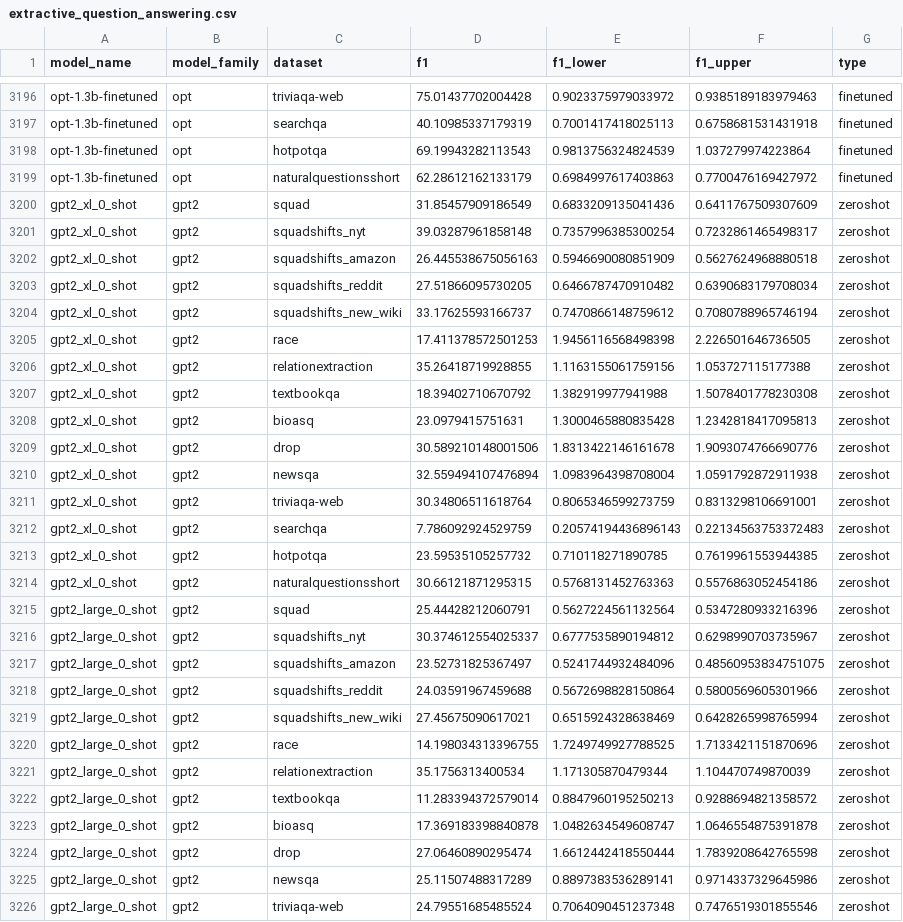
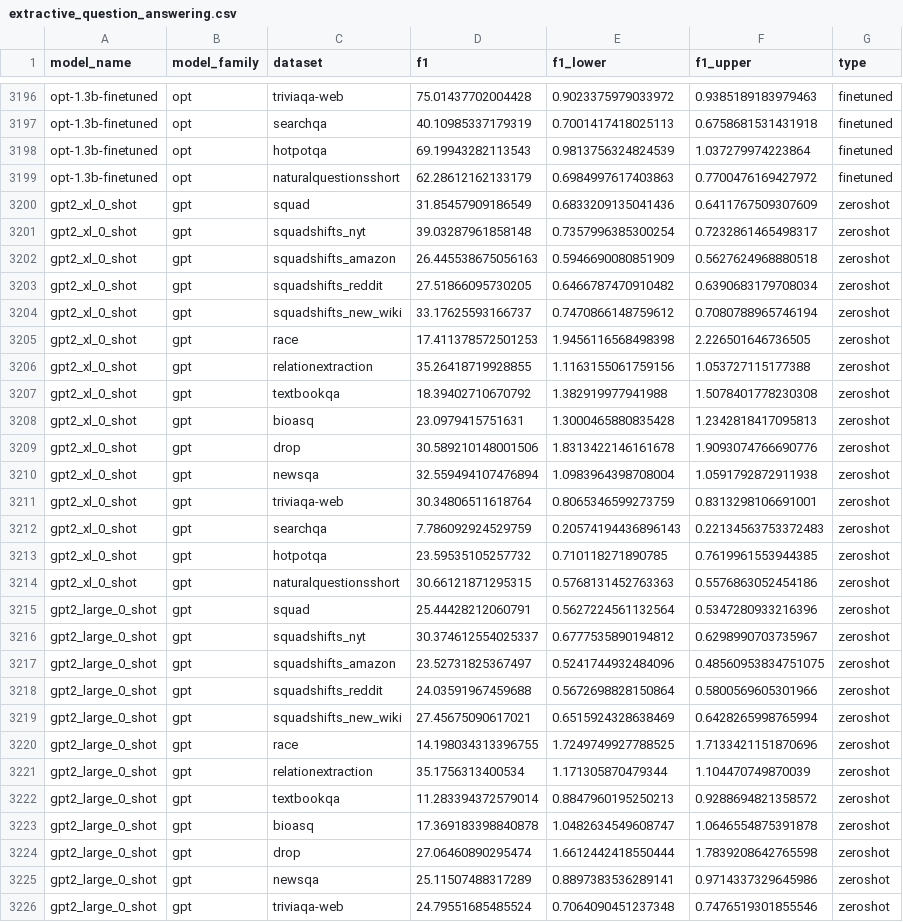
Before and after one commit to anas-awadalla/robustness-in-nlp-streamlit, a CSV file: results/extractive_question_answering.csv, drawn as a sheet; only a part is shown, gaps mark what is left out; the diff covers the shown part only.

Commit message:
added zeroshot and icl

```diff
--- a/results/extractive_question_answering.csv
+++ b/results/extractive_question_answering.csv
@@ -3199,28 +3199,28 @@ opt-1.3b-finetuned,opt,hotpotqa,69.19943282113543,0.9813756324824539,1.037279974
 opt-1.3b-finetuned,opt,naturalquestionsshort,62.28612162133179,0.6984997617403863,0.7700476169427972,finetuned
-gpt2_xl_0_shot,gpt2,squad,31.85457909186549,0.6833209135041436,0.6411767509307609,zeroshot
-gpt2_xl_0_shot,gpt2,squadshifts_nyt,39.03287961858148,0.7357996385300254,0.7232861465498317,zeroshot
-gpt2_xl_0_shot,gpt2,squadshifts_amazon,26.445538675056163,0.5946690080851909,0.5627624968880518,zeroshot
-gpt2_xl_0_shot,gpt2,squadshifts_reddit,27.51866095730205,0.6466787470910482,0.6390683179708034,zeroshot
-gpt2_xl_0_shot,gpt2,squadshifts_new_wiki,33.17625593166737,0.7470866148759612,0.7080788965746194,zeroshot
-gpt2_xl_0_shot,gpt2,race,17.411378572501253,1.9456116568498398,2.226501646736505,zeroshot
-gpt2_xl_0_shot,gpt2,relationextraction,35.26418719928855,1.1163155061759156,1.053727115177388,zeroshot
-gpt2_xl_0_shot,gpt2,textbookqa,18.39402710670792,1.382919977941988,1.5078401778230308,zeroshot
-gpt2_xl_0_shot,gpt2,bioasq,23.0979415751631,1.3000465880835428,1.2342818417095813,zeroshot
-gpt2_xl_0_shot,gpt2,drop,30.589210148001506,1.8313422146161678,1.9093074766690776,zeroshot
-gpt2_xl_0_shot,gpt2,newsqa,32.559494107476894,1.0983964398708004,1.0591792872911938,zeroshot
-gpt2_xl_0_shot,gpt2,triviaqa-web,30.34806511618764,0.8065346599273759,0.8313298106691001,zeroshot
-gpt2_xl_0_shot,gpt2,searchqa,7.786092924529759,0.20574194436896143,0.22134563753372483,zeroshot
-gpt2_xl_0_shot,gpt2,hotpotqa,23.59535105257732,0.710118271890785,0.7619961553944385,zeroshot
-gpt2_xl_0_shot,gpt2,naturalquestionsshort,30.66121871295315,0.5768131452763363,0.5576863052454186,zeroshot
-gpt2_large_0_shot,gpt2,squad,25.44428212060791,0.5627224561132564,0.5347280933216396,zeroshot
-gpt2_large_0_shot,gpt2,squadshifts_nyt,30.374612554025337,0.6777535890194812,0.6298990703735967,zeroshot
-gpt2_large_0_shot,gpt2,squadshifts_amazon,23.52731825367497,0.5241744932484096,0.48560953834751075,zeroshot
-gpt2_large_0_shot,gpt2,squadshifts_reddit,24.03591967459688,0.5672698828150864,0.5800569605301966,zeroshot
-gpt2_large_0_shot,gpt2,squadshifts_new_wiki,27.45675090617021,0.6515924328638469,0.6428265998765994,zeroshot
-gpt2_large_0_shot,gpt2,race,14.198034313396755,1.7249749927788525,1.7133421151870696,zeroshot
-gpt2_large_0_shot,gpt2,relationextraction,35.1756313400534,1.171305870479344,1.104470749870039,zeroshot
-gpt2_large_0_shot,gpt2,textbookqa,11.283394372579014,0.8847960195250213,0.9288694821358572,zeroshot
-gpt2_large_0_shot,gpt2,bioasq,17.369183398840878,1.0482634549608747,1.0646554875391878,zeroshot
-gpt2_large_0_shot,gpt2,drop,27.06460890295474,1.6612442418550444,1.7839208642765598,zeroshot
-gpt2_large_0_shot,gpt2,newsqa,25.11507488317289,0.8897383536289141,0.9714337329645986,zeroshot
-gpt2_large_0_shot,gpt2,triviaqa-web,24.79551685485524,0.7064090451237348,0.7476519301855546,zeroshot
+gpt2_xl_0_shot,gpt,squad,31.85457909186549,0.6833209135041436,0.6411767509307609,zeroshot
+gpt2_xl_0_shot,gpt,squadshifts_nyt,39.03287961858148,0.7357996385300254,0.7232861465498317,zeroshot
+gpt2_xl_0_shot,gpt,squadshifts_amazon,26.445538675056163,0.5946690080851909,0.5627624968880518,zeroshot
+gpt2_xl_0_shot,gpt,squadshifts_reddit,27.51866095730205,0.6466787470910482,0.6390683179708034,zeroshot
+gpt2_xl_0_shot,gpt,squadshifts_new_wiki,33.17625593166737,0.7470866148759612,0.7080788965746194,zeroshot
+gpt2_xl_0_shot,gpt,race,17.411378572501253,1.9456116568498398,2.226501646736505,zeroshot
+gpt2_xl_0_shot,gpt,relationextraction,35.26418719928855,1.1163155061759156,1.053727115177388,zeroshot
+gpt2_xl_0_shot,gpt,textbookqa,18.39402710670792,1.382919977941988,1.5078401778230308,zeroshot
+gpt2_xl_0_shot,gpt,bioasq,23.0979415751631,1.3000465880835428,1.2342818417095813,zeroshot
+gpt2_xl_0_shot,gpt,drop,30.589210148001506,1.8313422146161678,1.9093074766690776,zeroshot
+gpt2_xl_0_shot,gpt,newsqa,32.559494107476894,1.0983964398708004,1.0591792872911938,zeroshot
+gpt2_xl_0_shot,gpt,triviaqa-web,30.34806511618764,0.8065346599273759,0.8313298106691001,zeroshot
+gpt2_xl_0_shot,gpt,searchqa,7.786092924529759,0.20574194436896143,0.22134563753372483,zeroshot
+gpt2_xl_0_shot,gpt,hotpotqa,23.59535105257732,0.710118271890785,0.7619961553944385,zeroshot
+gpt2_xl_0_shot,gpt,naturalquestionsshort,30.66121871295315,0.5768131452763363,0.5576863052454186,zeroshot
+gpt2_large_0_shot,gpt,squad,25.44428212060791,0.5627224561132564,0.5347280933216396,zeroshot
+gpt2_large_0_shot,gpt,squadshifts_nyt,30.374612554025337,0.6777535890194812,0.6298990703735967,zeroshot
+gpt2_large_0_shot,gpt,squadshifts_amazon,23.52731825367497,0.5241744932484096,0.48560953834751075,zeroshot
+gpt2_large_0_shot,gpt,squadshifts_reddit,24.03591967459688,0.5672698828150864,0.5800569605301966,zeroshot
+gpt2_large_0_shot,gpt,squadshifts_new_wiki,27.45675090617021,0.6515924328638469,0.6428265998765994,zeroshot
+gpt2_large_0_shot,gpt,race,14.198034313396755,1.7249749927788525,1.7133421151870696,zeroshot
+gpt2_large_0_shot,gpt,relationextraction,35.1756313400534,1.171305870479344,1.104470749870039,zeroshot
+gpt2_large_0_shot,gpt,textbookqa,11.283394372579014,0.8847960195250213,0.9288694821358572,zeroshot
+gpt2_large_0_shot,gpt,bioasq,17.369183398840878,1.0482634549608747,1.0646554875391878,zeroshot
+gpt2_large_0_shot,gpt,drop,27.06460890295474,1.6612442418550444,1.7839208642765598,zeroshot
+gpt2_large_0_shot,gpt,newsqa,25.11507488317289,0.8897383536289141,0.9714337329645986,zeroshot
+gpt2_large_0_shot,gpt,triviaqa-web,24.79551685485524,0.7064090451237348,0.7476519301855546,zeroshot
```
Also changed, not shown: 33 edited cells elsewhere in this file.
